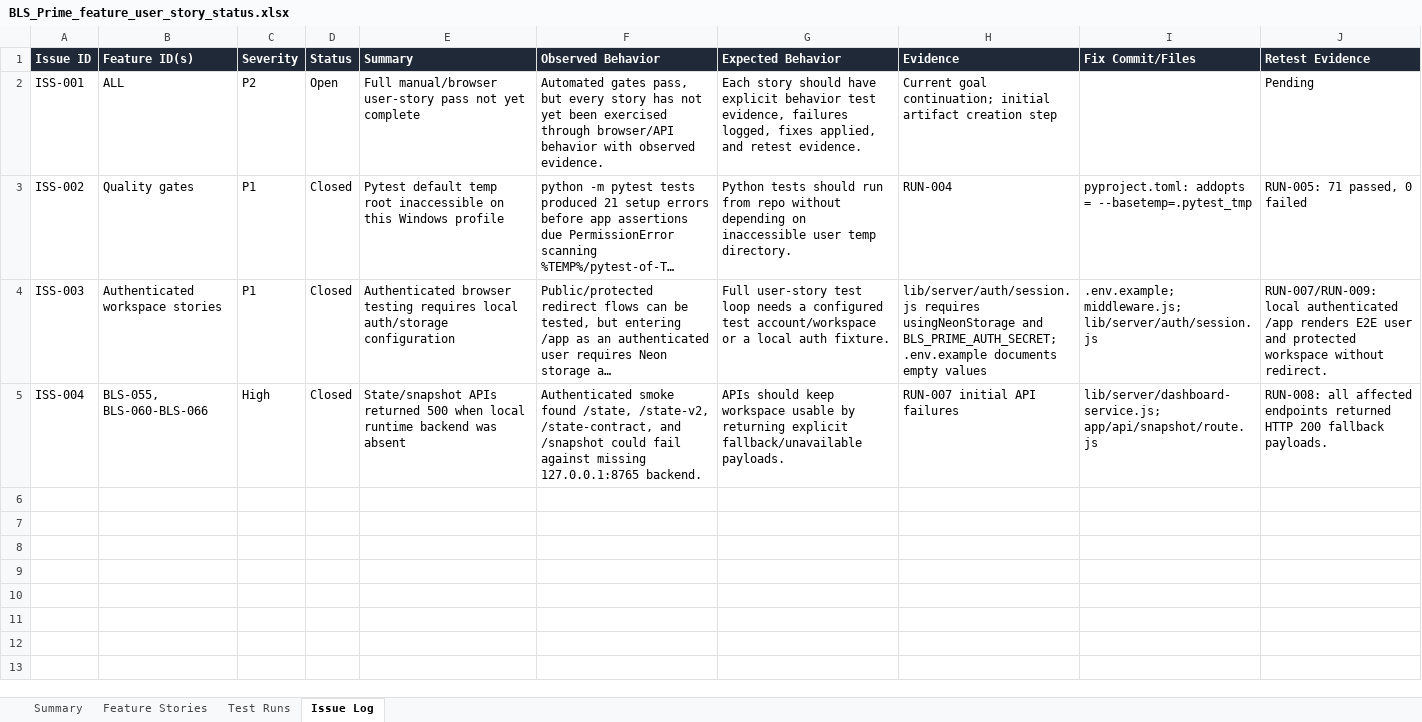
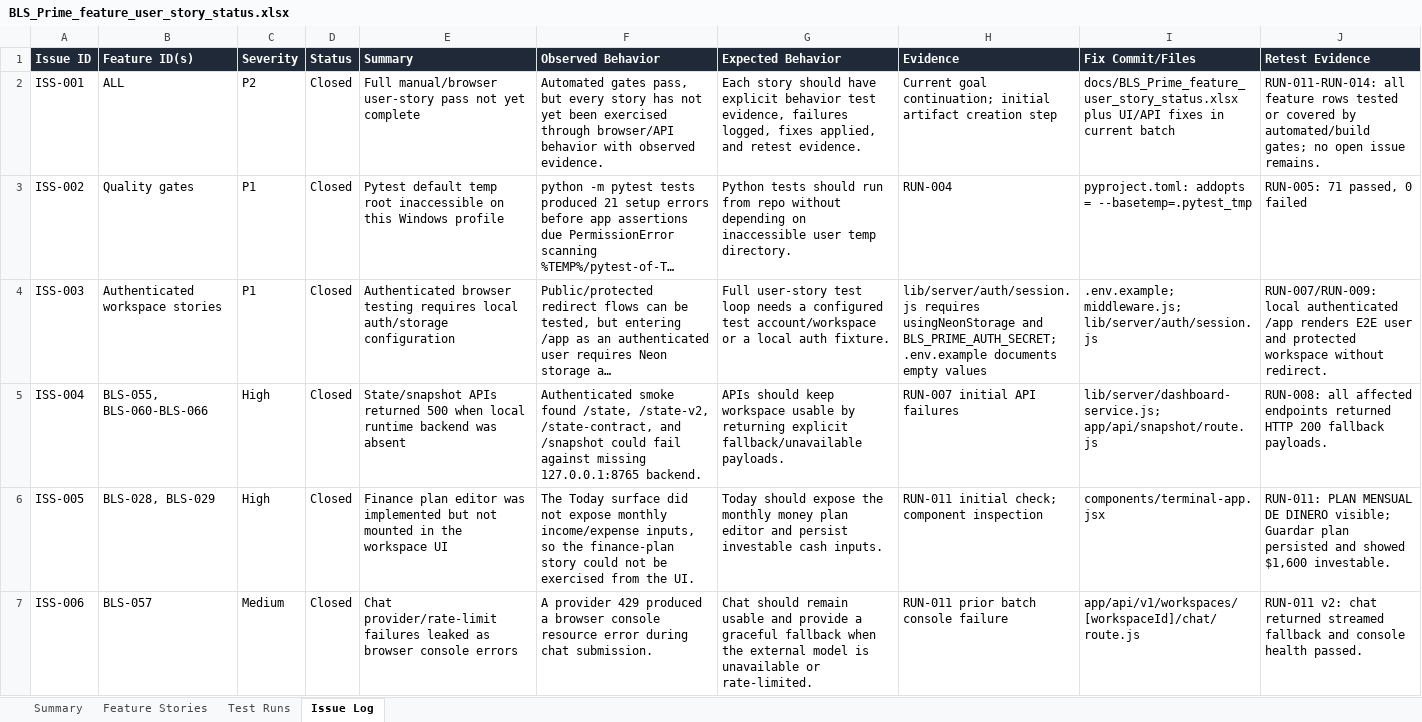
Before and after one commit to tbasaure-sys/fin, an Excel workbook: docs/BLS_Prime_feature_user_story_status.xlsx, sheet Issue Log, drawn as a sheet; long unchanged cells end in …; values as stored, in another font and other column widths than the file's, no borders; table styles not drawn; the diff names each change by its address in the sheet, - before the commit and + after, or states it on an @@ line.

Commit message:
Complete feature story QA pass

```diff
--- a/docs/BLS_Prime_feature_user_story_status.xlsx (sheet Issue Log)
+++ b/docs/BLS_Prime_feature_user_story_status.xlsx (sheet Issue Log)
-D2 (Status): Open
+D2 (Status): Closed
-I2 (Fix Commit/Files): (empty)
+I2 (Fix Commit/Files): docs/BLS_Prime_feature_user_story_status.xlsx plus UI/API fixes in current batch
-J2 (Retest Evidence): Pending
+J2 (Retest Evidence): RUN-011-RUN-014: all feature rows tested or covered by automated/build gates; no open issue remains.
+row 6: ISS-005 | BLS-028, BLS-029 | High | Closed | Finance plan editor was implemented but not mounted in the workspace UI | The Today surface did not expose monthly income/expense inputs, so the finance-plan story could not be exercised from the UI. | Today should expose the monthly money plan editor and persist investable cash inputs. | RUN-011 initial check; component inspection | components/terminal-app.jsx | RUN-011: PLAN MENSUAL DE DINERO visible; Guardar plan persisted and showed $1,600 investable.
+row 7: ISS-006 | BLS-057 | Medium | Closed | Chat provider/rate-limit failures leaked as browser console errors | A provider 429 produced a browser console resource error during chat submission. | Chat should remain usable and provide a graceful fallback when the external model is unavailable or rate-limited. | RUN-011 prior batch console failure | app/api/v1/workspaces/[workspaceId]/chat/route.js | RUN-011 v2: chat returned streamed fallback and console health passed.
```
Also changed, not shown: sheet Feature Stories, sheet Test Runs, 2 other files.
